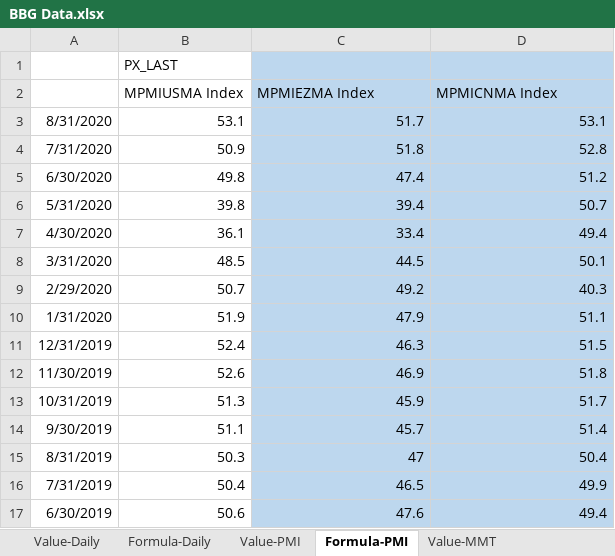
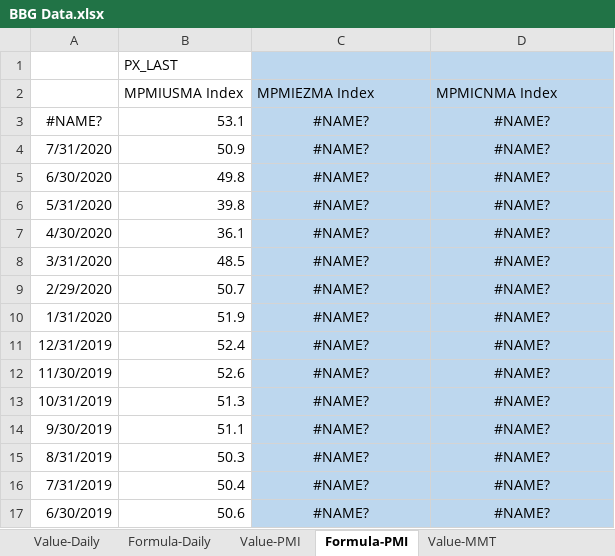
Before and after one commit to DT345/hello-world, an Excel workbook: BBG Data.xlsx, sheet Formula-PMI, drawn as a sheet; only a part is shown; values as stored, in another font and other column widths than the file's, no borders; removed rows and columns are numbered as before the commit, all else as after; the diff covers the shown part only; the diff names each change by its address in the sheet, - before the commit and + after, or states it on an @@ line.

```diff
--- a/BBG Data.xlsx (sheet Formula-PMI)
+++ b/BBG Data.xlsx (sheet Formula-PMI)
-row 3: 8/31/2020 | 53.1 | 51.7 | 53.1
+row 3: #NAME? | 53.1 | #NAME? | #NAME?
-C4: 51.8
+C4: #NAME?
-C4:D17 alignment: right
+C4:D17 alignment: center
-D4: 52.8
+D4: #NAME?
-C5: 47.4
+C5: #NAME?
-D5: 51.2
+D5: #NAME?
-C6: 39.4
+C6: #NAME?
-D6: 50.7
+D6: #NAME?
-C7: 33.4
+C7: #NAME?
-D7: 49.4
+D7: #NAME?
-C8: 44.5
+C8: #NAME?
-D8: 50.1
+D8: #NAME?
-C9: 49.2
+C9: #NAME?
-D9: 40.3
+D9: #NAME?
-C10: 47.9
+C10: #NAME?
-D10: 51.1
+D10: #NAME?
-C11: 46.3
+C11: #NAME?
-D11: 51.5
+D11: #NAME?
-C12: 46.9
+C12: #NAME?
-D12: 51.8
+D12: #NAME?
-C13: 45.9
+C13: #NAME?
-D13: 51.7
+D13: #NAME?
-C14: 45.7
+C14: #NAME?
-D14: 51.4
+D14: #NAME?
-C15: 47
+C15: #NAME?
-D15: 50.4
+D15: #NAME?
-C16: 46.5
+C16: #NAME?
-D16: 49.9
+D16: #NAME?
-C17: 47.6
+C17: #NAME?
-D17: 49.4
+D17: #NAME?
```
Also changed, not shown: 44 edited cells and cell formats elsewhere in this sheet, sheet Value-Daily, sheet Formula-MMT, sheet Formula-Daily, charts or pictures.
